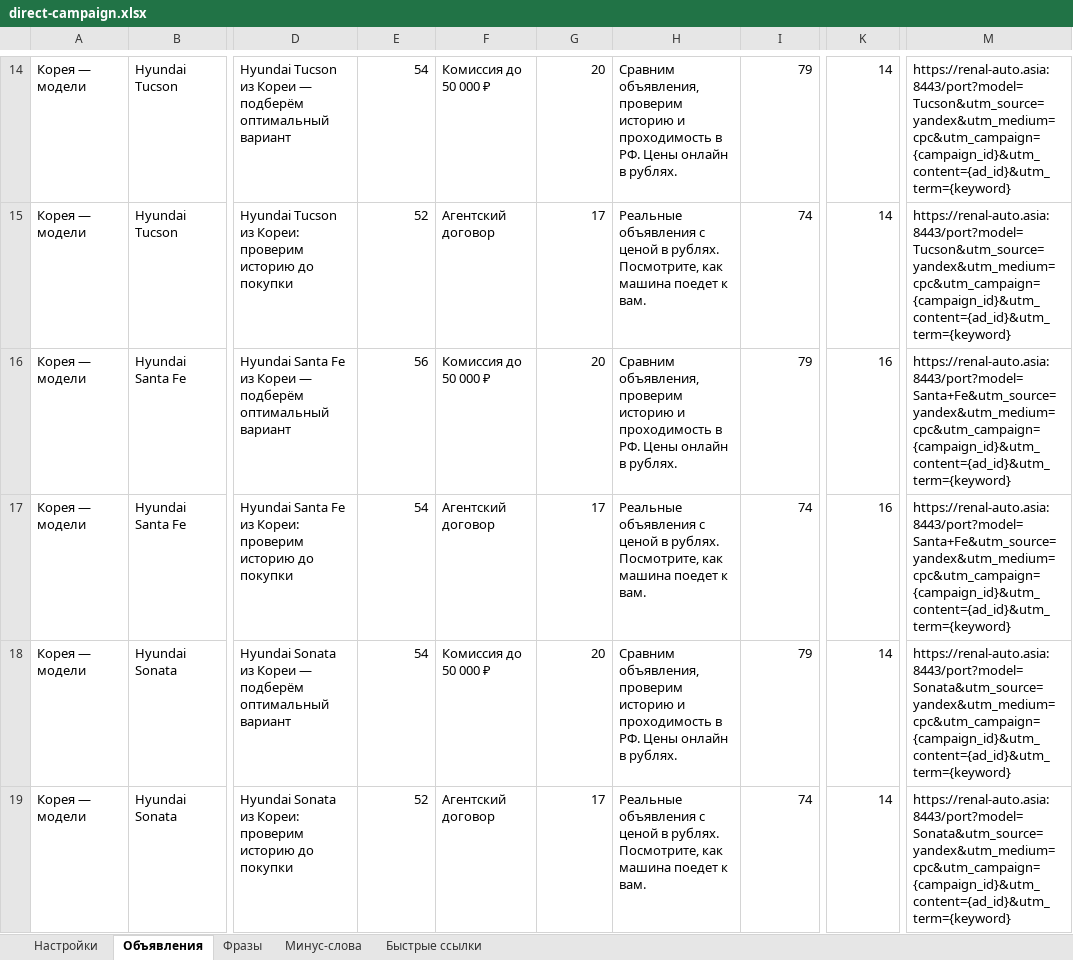
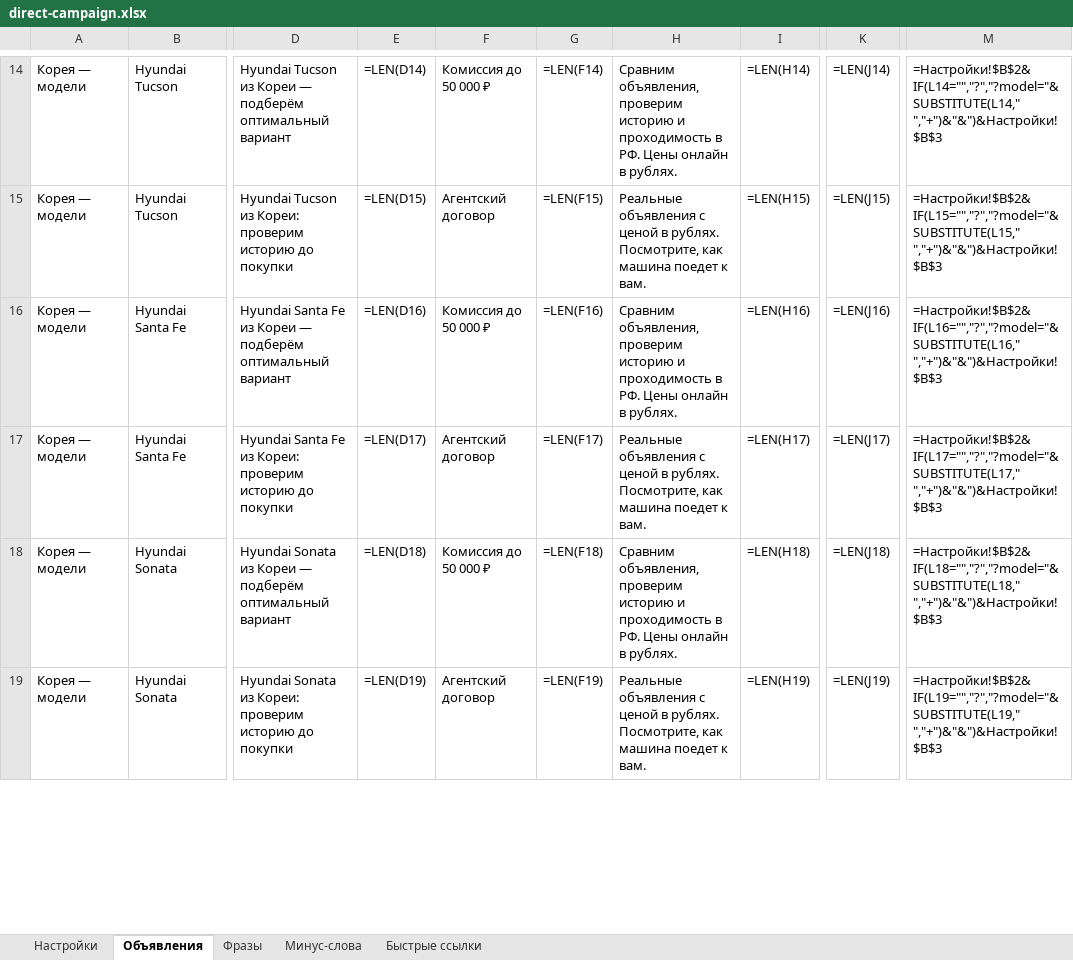
Before and after one commit to dkolysh-blip/RenalAuto, an Excel workbook: docs/direct-campaign.xlsx, sheet Объявления, drawn as a sheet; only a part is shown, gaps mark what is left out; values as stored, in another font and other column widths than the file's, no borders; formulas without a stored value are shown as written; conditional formats not drawn; the diff covers the shown part only; the diff names each change by its address in the sheet, - before the commit and + after, or states it on an @@ line.

```diff
--- a/docs/direct-campaign.xlsx (sheet Объявления)
+++ b/docs/direct-campaign.xlsx (sheet Объявления)
-E14: 54
+E14: =LEN(D14)
-G14: 20
+G14: =LEN(F14)
-I14: 79
+I14: =LEN(H14)
-K14: 14
+K14: =LEN(J14)
-M14: https://renal-auto.asia:8443/port?model=Tucson&utm_source=yandex&utm_medium=cpc&utm_campaign={campaign_id}&utm_content={ad_id}&utm_term={keyword}
+M14: =Настройки!$B$2&IF(L14="","?","?model="&SUBSTITUTE(L14," ","+")&"&")&Настройки!$B$3
-E15: 52
+E15: =LEN(D15)
-G15: 17
+G15: =LEN(F15)
-I15: 74
+I15: =LEN(H15)
-K15: 14
+K15: =LEN(J15)
-M15: https://renal-auto.asia:8443/port?model=Tucson&utm_source=yandex&utm_medium=cpc&utm_campaign={campaign_id}&utm_content={ad_id}&utm_term={keyword}
+M15: =Настройки!$B$2&IF(L15="","?","?model="&SUBSTITUTE(L15," ","+")&"&")&Настройки!$B$3
-E16: 56
+E16: =LEN(D16)
-G16: 20
+G16: =LEN(F16)
-I16: 79
+I16: =LEN(H16)
-K16: 16
+K16: =LEN(J16)
-M16: https://renal-auto.asia:8443/port?model=Santa+Fe&utm_source=yandex&utm_medium=cpc&utm_campaign={campaign_id}&utm_content={ad_id}&utm_term={keyword}
+M16: =Настройки!$B$2&IF(L16="","?","?model="&SUBSTITUTE(L16," ","+")&"&")&Настройки!$B$3
-E17: 54
+E17: =LEN(D17)
-G17: 17
+G17: =LEN(F17)
-I17: 74
+I17: =LEN(H17)
-K17: 16
+K17: =LEN(J17)
-M17: https://renal-auto.asia:8443/port?model=Santa+Fe&utm_source=yandex&utm_medium=cpc&utm_campaign={campaign_id}&utm_content={ad_id}&utm_term={keyword}
+M17: =Настройки!$B$2&IF(L17="","?","?model="&SUBSTITUTE(L17," ","+")&"&")&Настройки!$B$3
-E18: 54
+E18: =LEN(D18)
-G18: 20
+G18: =LEN(F18)
-I18: 79
+I18: =LEN(H18)
-K18: 14
+K18: =LEN(J18)
-M18: https://renal-auto.asia:8443/port?model=Sonata&utm_source=yandex&utm_medium=cpc&utm_campaign={campaign_id}&utm_content={ad_id}&utm_term={keyword}
+M18: =Настройки!$B$2&IF(L18="","?","?model="&SUBSTITUTE(L18," ","+")&"&")&Настройки!$B$3
-E19: 52
+E19: =LEN(D19)
-G19: 17
+G19: =LEN(F19)
-I19: 74
+I19: =LEN(H19)
-K19: 14
+K19: =LEN(J19)
-M19: https://renal-auto.asia:8443/port?model=Sonata&utm_source=yandex&utm_medium=cpc&utm_campaign={campaign_id}&utm_content={ad_id}&utm_term={keyword}
+M19: =Настройки!$B$2&IF(L19="","?","?model="&SUBSTITUTE(L19," ","+")&"&")&Настройки!$B$3
```
Also changed, not shown: 190 edited cells elsewhere in this sheet, sheet Быстрые ссылки, sheet Настройки, 4 other files.
